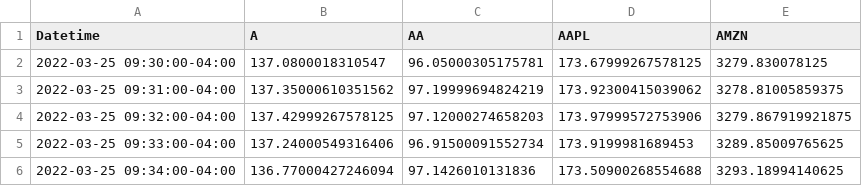
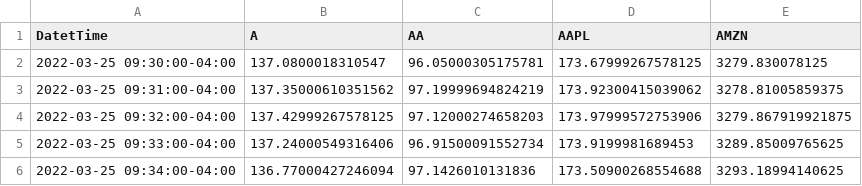
Before and after one commit to AliAlladin/TradingBot-DATX02-VT22, a CSV file: Algorithms/testdata.csv, drawn as a sheet; only a part is shown.

```diff
--- a/Algorithms/testdata.csv
+++ b/Algorithms/testdata.csv
@@ -1,2 +1,2 @@
-Datetime,A,AA,AAPL,AMZN
+DatetTime,A,AA,AAPL,AMZN
 2022-03-25 09:30:00-04:00,137.0800018310547,96.05000305175781,173.67999267578125,3279.830078125
```
Also changed, not shown: 7 other files.
